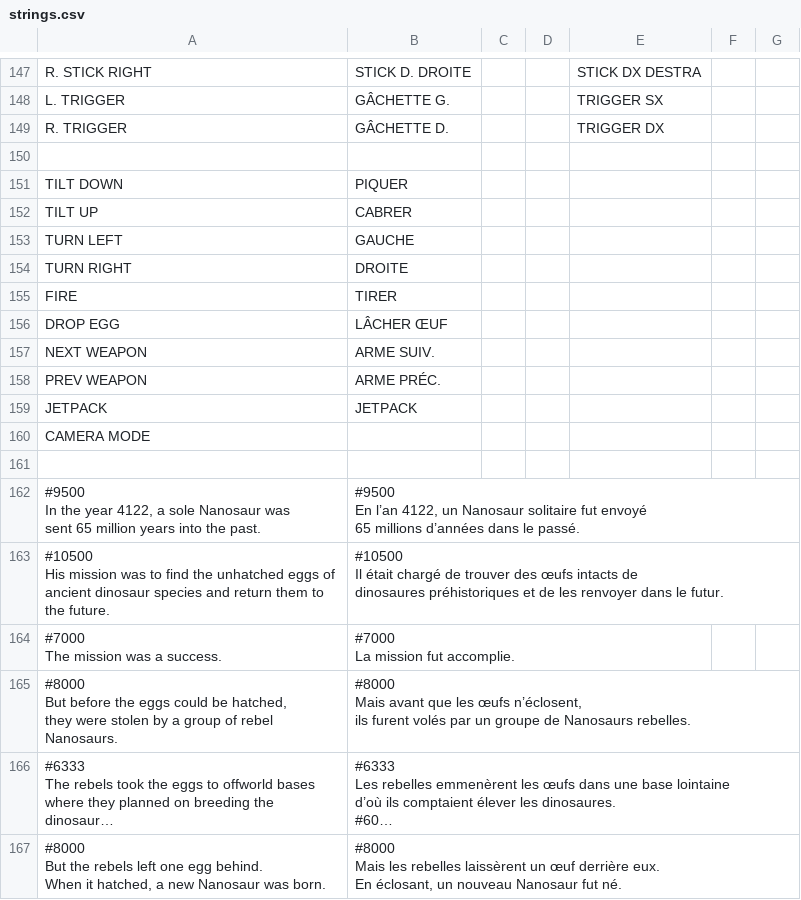
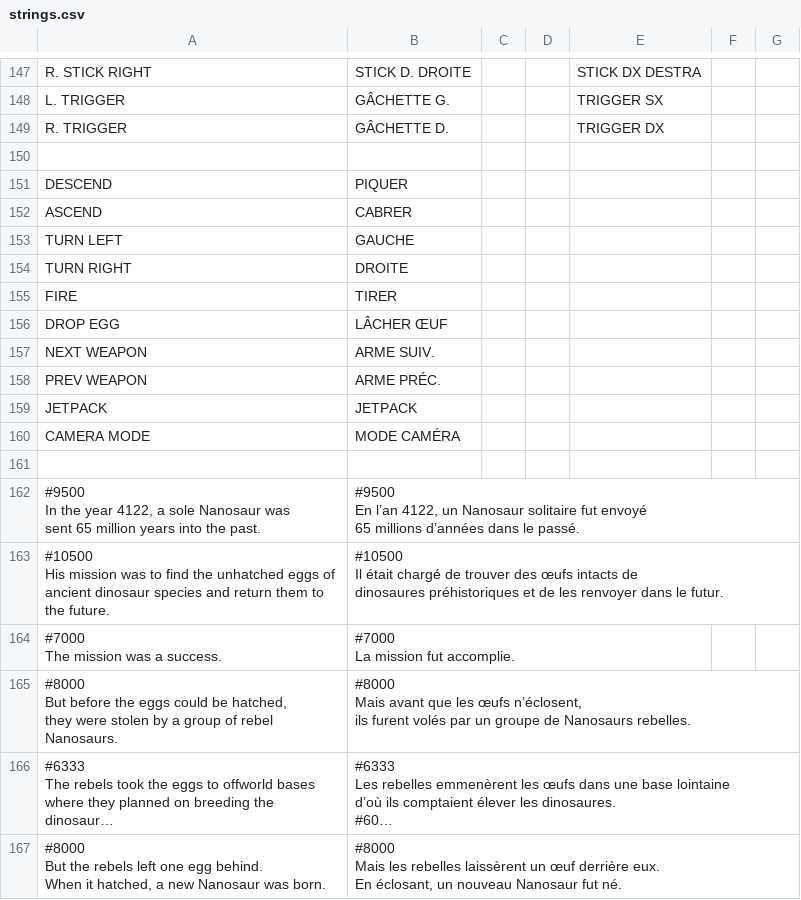
Before and after one commit to jorio/Nanosaur2, a CSV file: Data/System/strings.csv, drawn as a sheet; only a part is shown, gaps mark what is left out; long unchanged cells end in ….

```diff
--- a/Data/System/strings.csv
+++ b/Data/System/strings.csv
@@ -170,4 +170,4 @@ R. TRIGGER,GÂCHETTE D.,,,TRIGGER DX,,
 ,,,,,,
-TILT DOWN,PIQUER,,,,,
-TILT UP,CABRER,,,,,
+DESCEND,PIQUER,,,,,
+ASCEND,CABRER,,,,,
 TURN LEFT,GAUCHE,,,,,
@@ -179,3 +179,3 @@ PREV WEAPON,ARME PRÉC.,,,,,
 JETPACK,JETPACK,,,,,
-CAMERA MODE,,,,,,
+CAMERA MODE,MODE CAMÉRA,,,,,
 ,,,,,,
```
Also changed, not shown: 3 other files.
